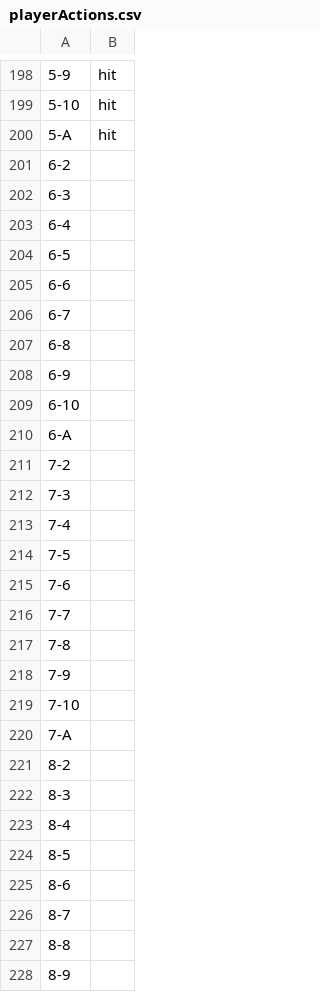
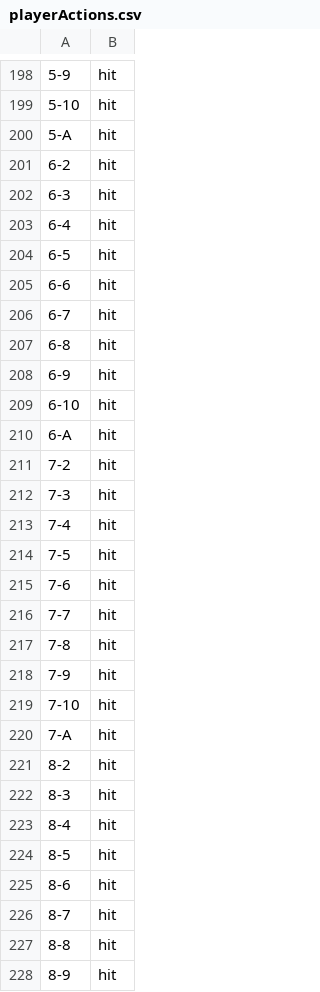
Before and after one commit to KCarpen/blackjack-strategy-practice, a CSV file: playerActions.csv, drawn as a sheet; only a part is shown, gaps mark what is left out; the diff covers the shown part only; the diff names each change by its address in the sheet, - before the commit and + after, or states it on an @@ line.

Commit message:
more player actions

```diff
--- a/playerActions.csv
+++ b/playerActions.csv
-B201:B228: (empty)
+B201:B228: hit
```
Also changed, not shown: 1 added row, 1 removed row and 11 edited cells elsewhere in this file.
